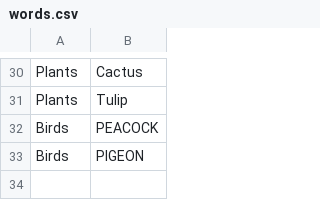
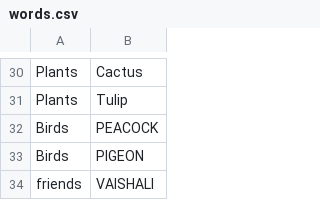
Before and after one commit to Akshaya7845/Hangman-game-module, a CSV file: words.csv, drawn as a sheet; only a part is shown, gaps mark what is left out; the diff names each change by its address in the sheet, - before the commit and + after, or states it on an @@ line.

```diff
--- a/words.csv
+++ b/words.csv
+row 34: friends | VAISHALI
```
Also changed, not shown: 1 other file.
